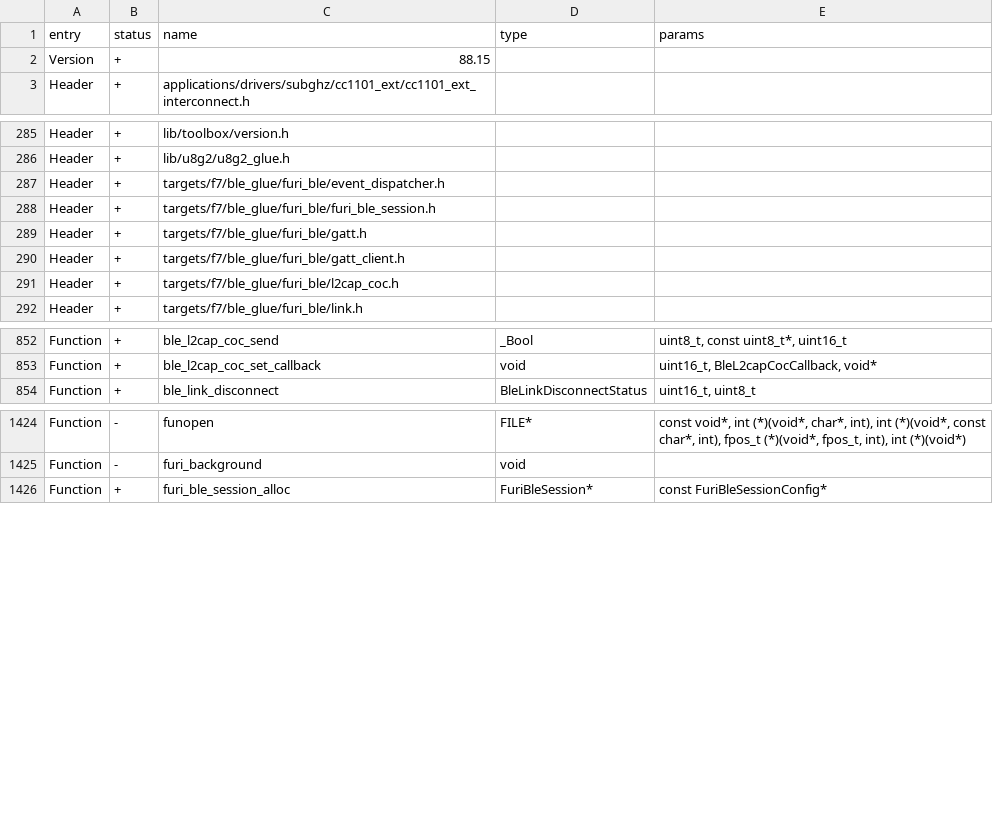
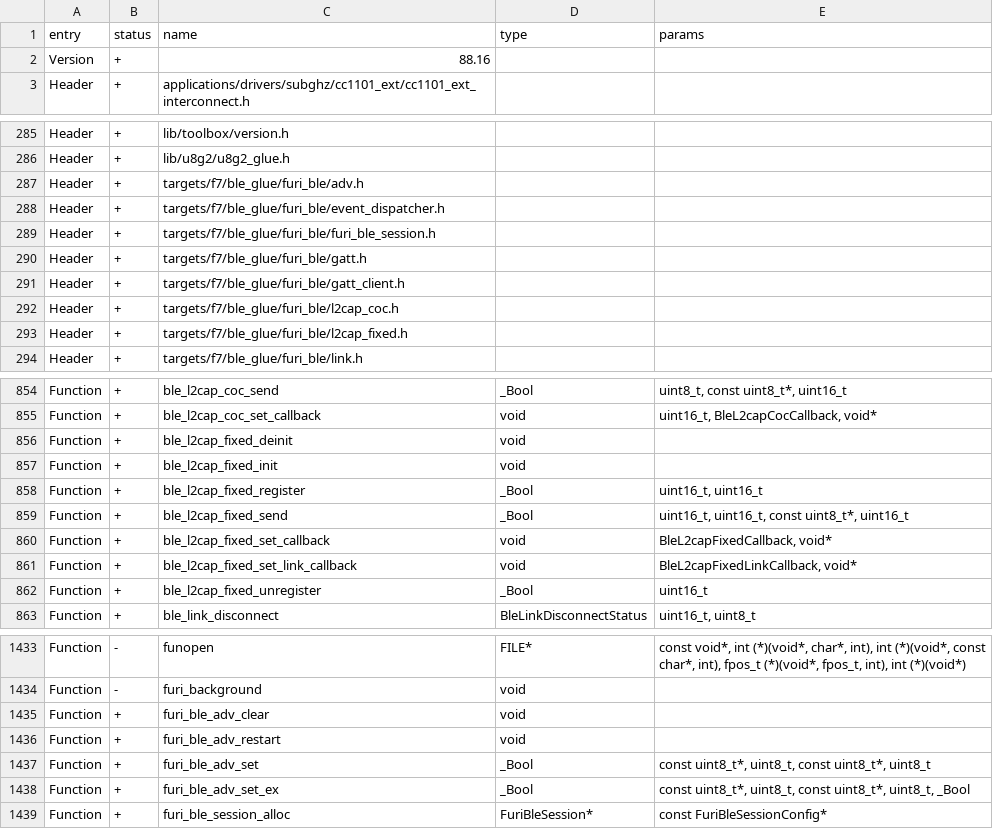
Before and after one commit to eseiker/moonleashed, a CSV file: targets/f7/api_symbols.csv, drawn as a sheet; only a part is shown, gaps mark what is left out.

```diff
--- a/targets/f7/api_symbols.csv
+++ b/targets/f7/api_symbols.csv
@@ -1,3 +1,3 @@
 entry,status,name,type,params
-Version,+,88.15,,
+Version,+,88.16,,
 Header,+,applications/drivers/subghz/cc1101_ext/cc1101_ext_interconnect.h,,
@@ -286,2 +286,3 @@ Header,+,lib/toolbox/version.h,,
 Header,+,lib/u8g2/u8g2_glue.h,,
+Header,+,targets/f7/ble_glue/furi_ble/adv.h,,
 Header,+,targets/f7/ble_glue/furi_ble/event_dispatcher.h,,
@@ -291,2 +292,3 @@ Header,+,targets/f7/ble_glue/furi_ble/gatt_client.h,,
 Header,+,targets/f7/ble_glue/furi_ble/l2cap_coc.h,,
+Header,+,targets/f7/ble_glue/furi_ble/l2cap_fixed.h,,
 Header,+,targets/f7/ble_glue/furi_ble/link.h,,
@@ -853,2 +855,9 @@ Function,+,ble_l2cap_coc_send,_Bool,"uint8_t, const uint8_t*, uint16_t"
 Function,+,ble_l2cap_coc_set_callback,void,"uint16_t, BleL2capCocCallback, void*"
+Function,+,ble_l2cap_fixed_deinit,void,
+Function,+,ble_l2cap_fixed_init,void,
+Function,+,ble_l2cap_fixed_register,_Bool,"uint16_t, uint16_t"
+Function,+,ble_l2cap_fixed_send,_Bool,"uint16_t, uint16_t, const uint8_t*, uint16_t"
+Function,+,ble_l2cap_fixed_set_callback,void,"BleL2capFixedCallback, void*"
+Function,+,ble_l2cap_fixed_set_link_callback,void,"BleL2capFixedLinkCallback, void*"
+Function,+,ble_l2cap_fixed_unregister,_Bool,uint16_t
 Function,+,ble_link_disconnect,BleLinkDisconnectStatus,"uint16_t, uint8_t"
@@ -1425,2 +1434,6 @@ Function,-,funopen,FILE*,"const void*, int (*)(void*, char*, int), int (*)(void*
 Function,-,furi_background,void,
+Function,+,furi_ble_adv_clear,void,
+Function,+,furi_ble_adv_restart,void,
+Function,+,furi_ble_adv_set,_Bool,"const uint8_t*, uint8_t, const uint8_t*, uint8_t"
+Function,+,furi_ble_adv_set_ex,_Bool,"const uint8_t*, uint8_t, const uint8_t*, uint8_t, _Bool"
 Function,+,furi_ble_session_alloc,FuriBleSession*,const FuriBleSessionConfig*
```
Also changed, not shown: 7 other files.
